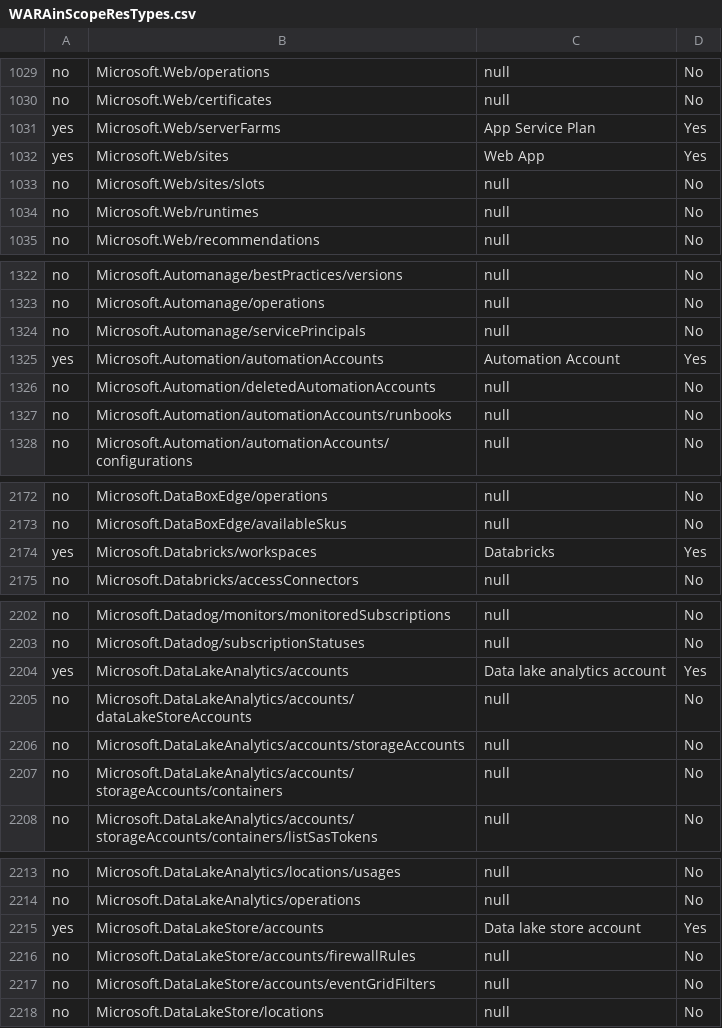
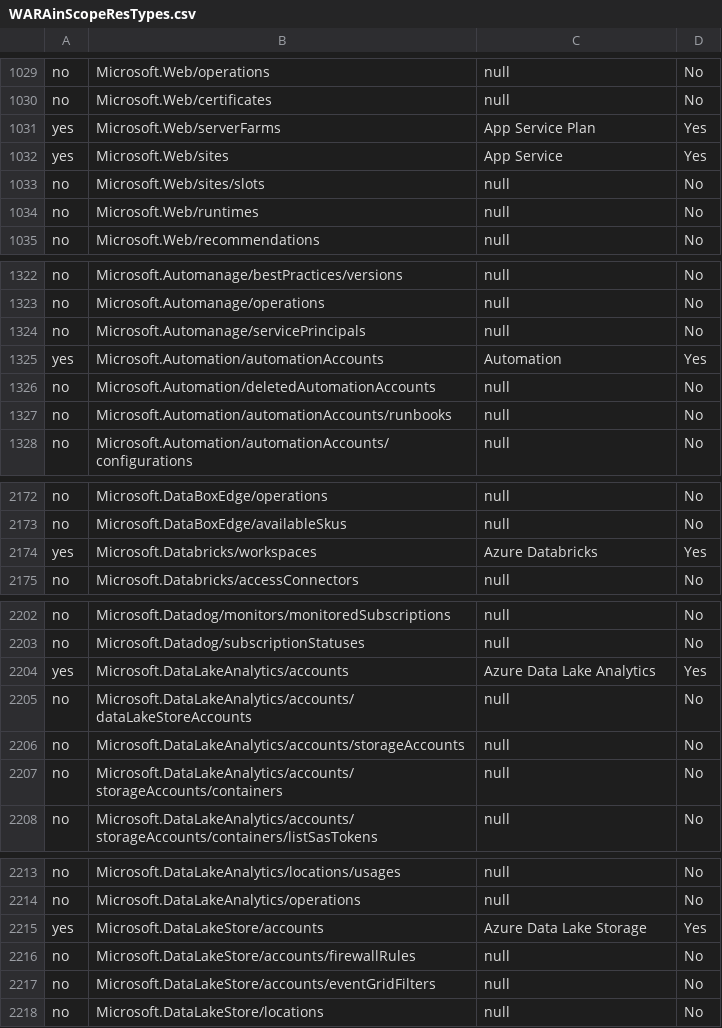
Before and after one commit to Azure/Azure-Proactive-Resiliency-Library-v2, a CSV file: tools/WARAinScopeResTypes.csv, drawn as a sheet; only a part is shown, gaps mark what is left out; the diff covers the shown part only.

Commit message:
fix: updating CSV File with correct Azure Service Friendly names (#674)
Co-authored-by: Rodrigo Reis Santos (AZURE) <Rodrigo.REIS@microsoft.com>
Co-authored-by: Kyle Poineal <38540295+kpoineal@users.noreply.github.com>
Co-authored-by: Eric Henry <44706965+ejhenry@users.noreply.github.com>

```diff
--- a/tools/WARAinScopeResTypes.csv
+++ b/tools/WARAinScopeResTypes.csv
@@ -1031,3 +1031,3 @@ no,Microsoft.Web/certificates,null,No
 yes,Microsoft.Web/serverFarms,App Service Plan,Yes
-yes,Microsoft.Web/sites,Web App,Yes
+yes,Microsoft.Web/sites,App Service,Yes
 no,Microsoft.Web/sites/slots,null,No
@@ -1324,3 +1324,3 @@ no,Microsoft.Automanage/operations,null,No
 no,Microsoft.Automanage/servicePrincipals,null,No
-yes,Microsoft.Automation/automationAccounts,Automation Account,Yes
+yes,Microsoft.Automation/automationAccounts,Automation,Yes
 no,Microsoft.Automation/deletedAutomationAccounts,null,No
@@ -2173,3 +2173,3 @@ no,Microsoft.DataBoxEdge/operations,null,No
 no,Microsoft.DataBoxEdge/availableSkus,null,No
-yes,Microsoft.Databricks/workspaces,Databricks,Yes
+yes,Microsoft.Databricks/workspaces,Azure Databricks,Yes
 no,Microsoft.Databricks/accessConnectors,null,No
@@ -2203,3 +2203,3 @@ no,Microsoft.Datadog/monitors/monitoredSubscriptions,null,No
 no,Microsoft.Datadog/subscriptionStatuses,null,No
-yes,Microsoft.DataLakeAnalytics/accounts,Data lake analytics account,Yes
+yes,Microsoft.DataLakeAnalytics/accounts,Azure Data Lake Analytics,Yes
 no,Microsoft.DataLakeAnalytics/accounts/dataLakeStoreAccounts,null,No
@@ -2214,3 +2214,3 @@ no,Microsoft.DataLakeAnalytics/locations/usages,null,No
 no,Microsoft.DataLakeAnalytics/operations,null,No
-yes,Microsoft.DataLakeStore/accounts,Data lake store account,Yes
+yes,Microsoft.DataLakeStore/accounts,Azure Data Lake Storage,Yes
 no,Microsoft.DataLakeStore/accounts/firewallRules,null,No
```
Also changed, not shown: 14 edited cells elsewhere in this file, 1 other file.
